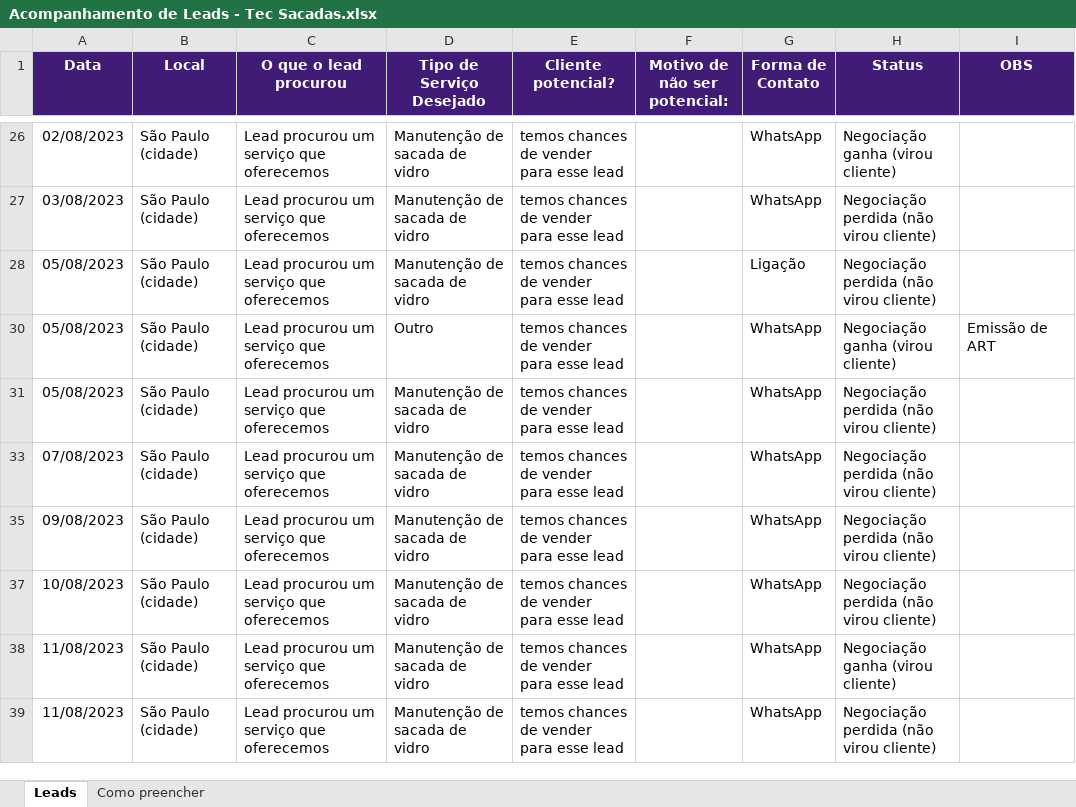
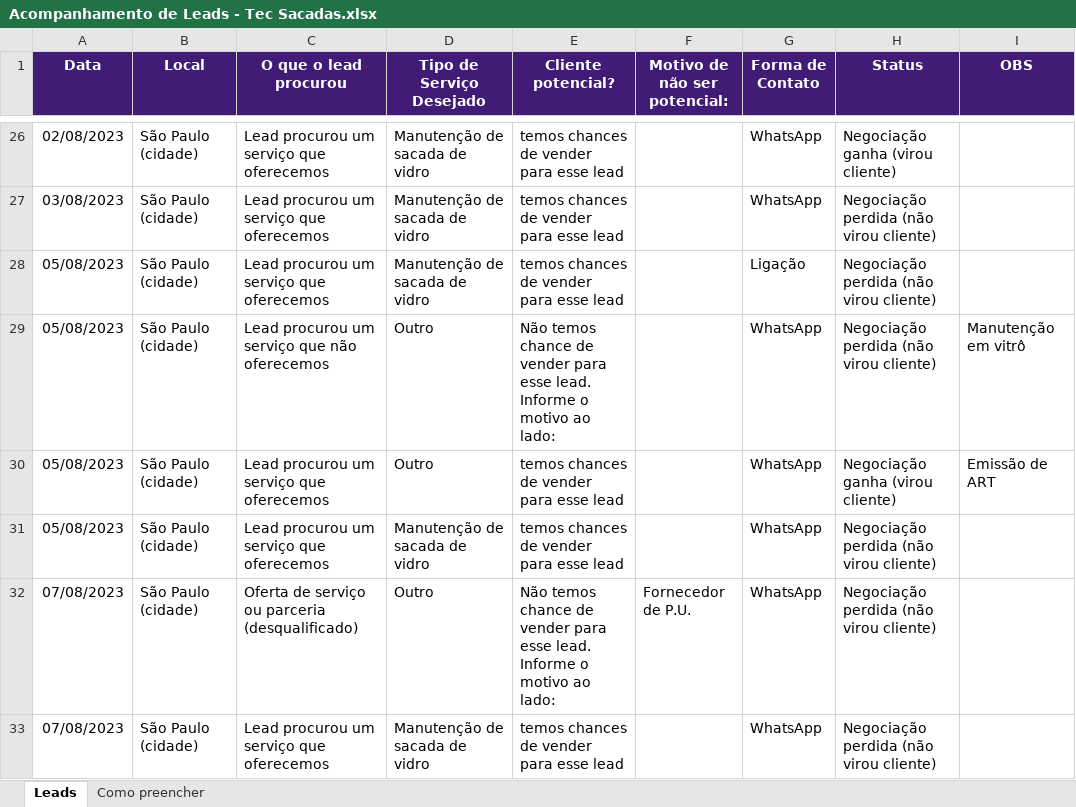
Before and after one commit to flerma/tecsacadas-manager, an Excel workbook: src/main/resources/sheets/acompanhamento-leads/Acompanhamento de Leads - Tec Sacadas.xlsx, sheet Leads, drawn as a sheet; only a part is shown, gaps mark what is left out; the shorter side is filled out with more unchanged rows; values as stored, in another font and other column widths than the file's, no borders; charts and pictures not drawn; the diff covers the shown part only; the diff names each change by its address in the sheet, - before the commit and + after, or states it on an @@ line.

```diff
--- a/src/main/resources/sheets/acompanhamento-leads/Acompanhamento de Leads - Tec Sacadas.xlsx (sheet Leads)
+++ b/src/main/resources/sheets/acompanhamento-leads/Acompanhamento de Leads - Tec Sacadas.xlsx (sheet Leads)
@@ row 29 unhidden: 05/08/2023 | São Paulo (cidade) | Lead procurou um serviço que não oferecemos | Outro | Não temos chance de vender para esse lead. Informe o motivo ao lado: |  | WhatsApp | Negociação perdida (não virou cliente) | Manutenção em vitrô @@
@@ row 32 unhidden: 07/08/2023 | São Paulo (cidade) | Oferta de serviço ou parceria (desqualificado) | Outro | Não temos chance de vender para esse lead. Informe o motivo ao lado: | Fornecedor de P.U. | WhatsApp | Negociação perdida (não virou cliente) @@
```
Also changed, not shown: 45 added rows and 54 hidden or unhidden rows elsewhere in this sheet, 9 other files.
